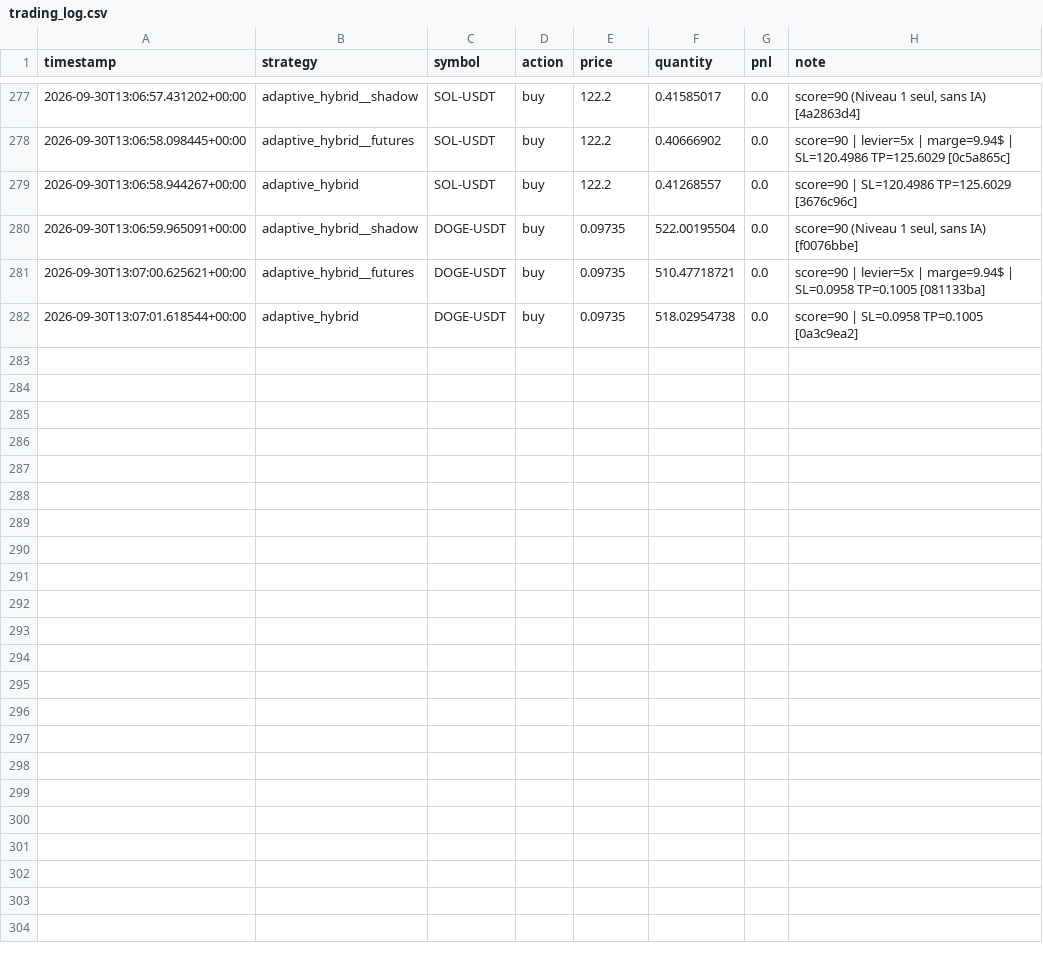
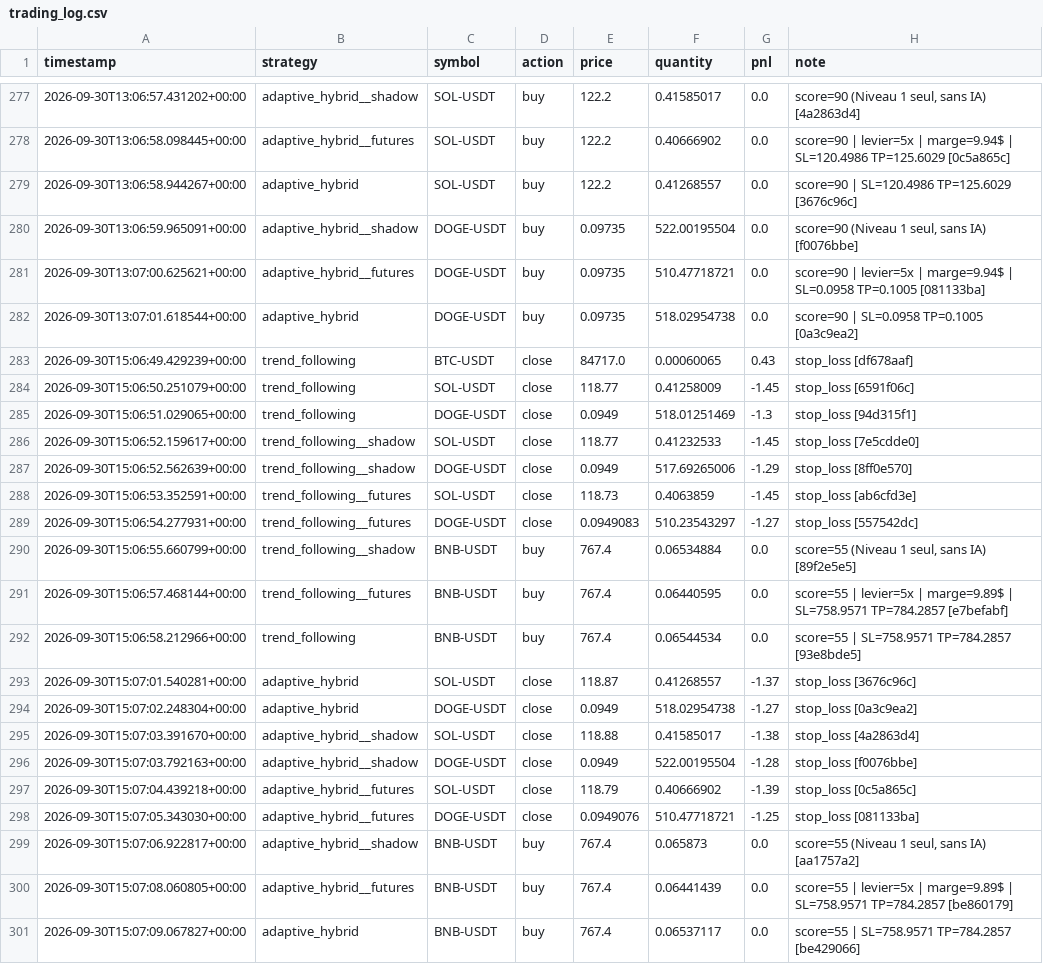
Before and after one commit to lishinGG/bot-trading-crypto, a CSV file: trading_log.csv, drawn as a sheet; only a part is shown, gaps mark what is left out.

```diff
--- a/trading_log.csv
+++ b/trading_log.csv
@@ -282 +282,20 @@ timestamp,strategy,symbol,action,price,quantity,pnl,note
 2026-09-30T13:07:01.618544+00:00,adaptive_hybrid,DOGE-USDT,buy,0.09735,518.02954738,0.0,score=90 | SL=0.0958 TP=0.1005 [0a3c9ea2]
+2026-09-30T15:06:49.429239+00:00,trend_following,BTC-USDT,close,84717.0,0.00060065,0.43,stop_loss [df678aaf]
+2026-09-30T15:06:50.251079+00:00,trend_following,SOL-USDT,close,118.77,0.41258009,-1.45,stop_loss [6591f06c]
+2026-09-30T15:06:51.029065+00:00,trend_following,DOGE-USDT,close,0.0949,518.01251469,-1.3,stop_loss [94d315f1]
+2026-09-30T15:06:52.159617+00:00,trend_following__shadow,SOL-USDT,close,118.77,0.41232533,-1.45,stop_loss [7e5cdde0]
+2026-09-30T15:06:52.562639+00:00,trend_following__shadow,DOGE-USDT,close,0.0949,517.69265006,-1.29,stop_loss [8ff0e570]
+2026-09-30T15:06:53.352591+00:00,trend_following__futures,SOL-USDT,close,118.73,0.4063859,-1.45,stop_loss [ab6cfd3e]
+2026-09-30T15:06:54.277931+00:00,trend_following__futures,DOGE-USDT,close,0.0949083,510.23543297,-1.27,stop_loss [557542dc]
+2026-09-30T15:06:55.660799+00:00,trend_following__shadow,BNB-USDT,buy,767.4,0.06534884,0.0,"score=55 (Niveau 1 seul, sans IA) [89f2e5e5]"
+2026-09-30T15:06:57.468144+00:00,trend_following__futures,BNB-USDT,buy,767.4,0.06440595,0.0,score=55 | levier=5x | marge=9.89$ | SL=758.9571 TP=784.2857 [e7befabf]
+2026-09-30T15:06:58.212966+00:00,trend_following,BNB-USDT,buy,767.4,0.06544534,0.0,score=55 | SL=758.9571 TP=784.2857 [93e8bde5]
+2026-09-30T15:07:01.540281+00:00,adaptive_hybrid,SOL-USDT,close,118.87,0.41268557,-1.37,stop_loss [3676c96c]
+2026-09-30T15:07:02.248304+00:00,adaptive_hybrid,DOGE-USDT,close,0.0949,518.02954738,-1.27,stop_loss [0a3c9ea2]
+2026-09-30T15:07:03.391670+00:00,adaptive_hybrid__shadow,SOL-USDT,close,118.88,0.41585017,-1.38,stop_loss [4a2863d4]
+2026-09-30T15:07:03.792163+00:00,adaptive_hybrid__shadow,DOGE-USDT,close,0.0949,522.00195504,-1.28,stop_loss [f0076bbe]
+2026-09-30T15:07:04.439218+00:00,adaptive_hybrid__futures,SOL-USDT,close,118.79,0.40666902,-1.39,stop_loss [0c5a865c]
+2026-09-30T15:07:05.343030+00:00,adaptive_hybrid__futures,DOGE-USDT,close,0.0949076,510.47718721,-1.25,stop_loss [081133ba]
+2026-09-30T15:07:06.922817+00:00,adaptive_hybrid__shadow,BNB-USDT,buy,767.4,0.065873,0.0,"score=55 (Niveau 1 seul, sans IA) [aa1757a2]"
+2026-09-30T15:07:08.060805+00:00,adaptive_hybrid__futures,BNB-USDT,buy,767.4,0.06441439,0.0,score=55 | levier=5x | marge=9.89$ | SL=758.9571 TP=784.2857 [be860179]
+2026-09-30T15:07:09.067827+00:00,adaptive_hybrid,BNB-USDT,buy,767.4,0.06537117,0.0,score=55 | SL=758.9571 TP=784.2857 [be429066]
```
Also changed, not shown: 1 other file.
